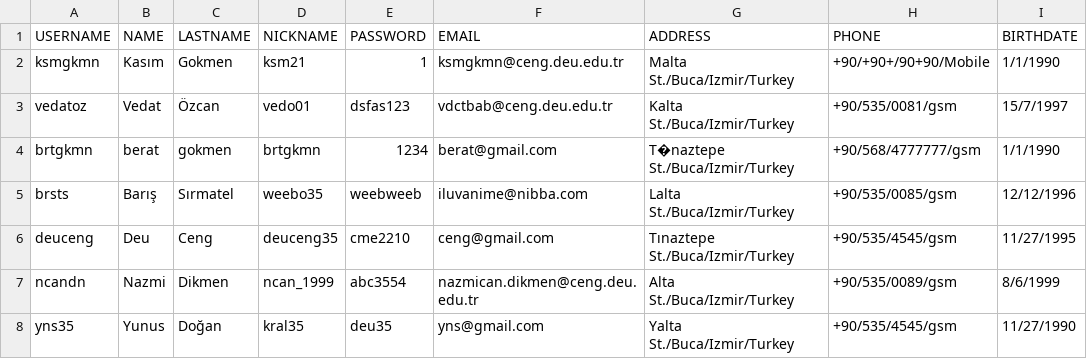
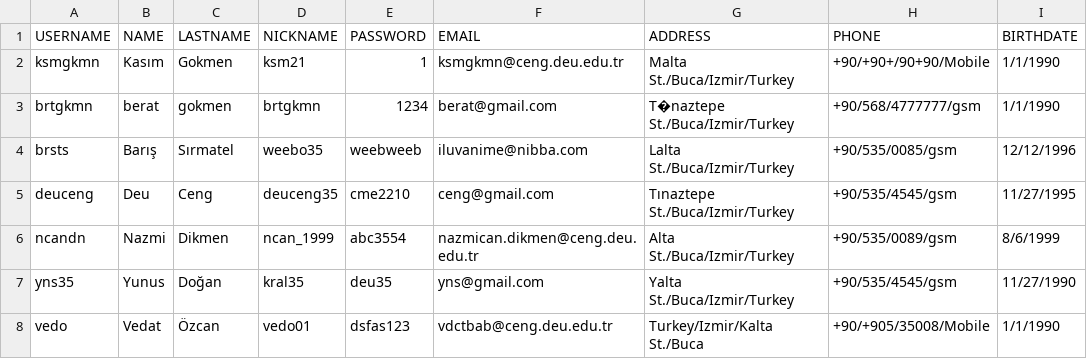
Before and after one commit to ncandn/oop-java-gamemarketing, a CSV file: users.csv, drawn as a sheet.

```diff
--- a/users.csv
+++ b/users.csv
@@ -2,3 +2,2 @@ USERNAME;NAME;LASTNAME;NICKNAME;PASSWORD;EMAIL;ADDRESS;PHONE;BIRTHDATE
 ksmgkmn;Kasım;Gokmen;ksm21;1;ksmgkmn@ceng.deu.edu.tr;Malta St./Buca/Izmir/Turkey;+90/+90+/90+90/Mobile;1/1/1990
-vedatoz;Vedat;Özcan;vedo01;dsfas123;vdctbab@ceng.deu.edu.tr;Kalta St./Buca/Izmir/Turkey;+90/535/0081/gsm;15/7/1997
 brtgkmn;berat;gokmen;brtgkmn;1234;berat@gmail.com;T�naztepe St./Buca/Izmir/Turkey;+90/568/4777777/gsm;1/1/1990
@@ -8 +7,2 @@ ncandn;Nazmi;Dikmen;ncan_1999;abc3554;nazmican.dikmen@ceng.deu.edu.tr;Alta St./B
 yns35;Yunus;Doğan;kral35;deu35;yns@gmail.com;Yalta St./Buca/Izmir/Turkey;+90/535/4545/gsm;11/27/1990
+vedo;Vedat;Özcan;vedo01;dsfas123;vdctbab@ceng.deu.edu.tr;Turkey/Izmir/Kalta St./Buca;+90/+905/35008/Mobile;1/1/1990
```
Also changed, not shown: games.csv, 27 other files.
